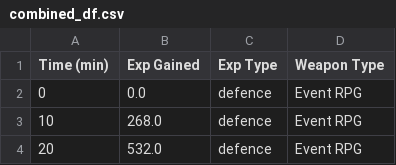
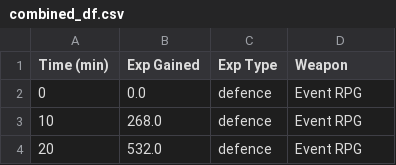
Before and after one commit to ys-lin14/OSRS-Analysis, a CSV file: data/combined_df.csv, drawn as a sheet; only a part is shown.

```diff
--- a/data/combined_df.csv
+++ b/data/combined_df.csv
@@ -1,2 +1,2 @@
-Time (min),Exp Gained,Exp Type,Weapon Type
+Time (min),Exp Gained,Exp Type,Weapon
 0,0.0,defence,Event RPG
```
Also changed, not shown: 1 other file.
